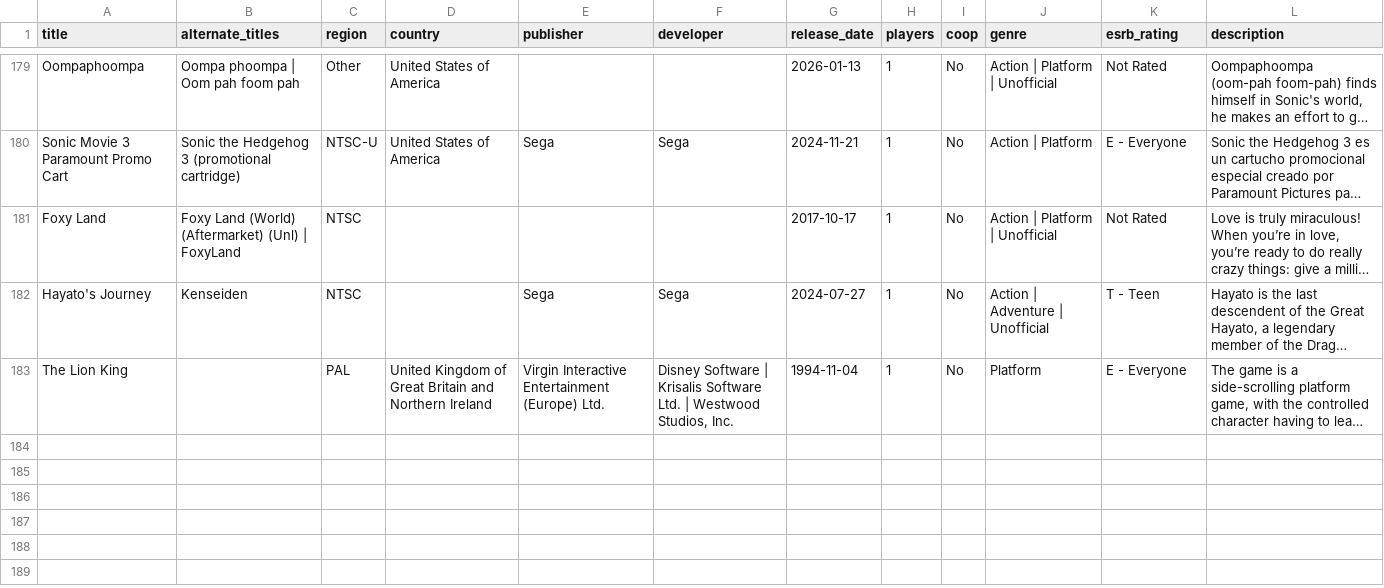
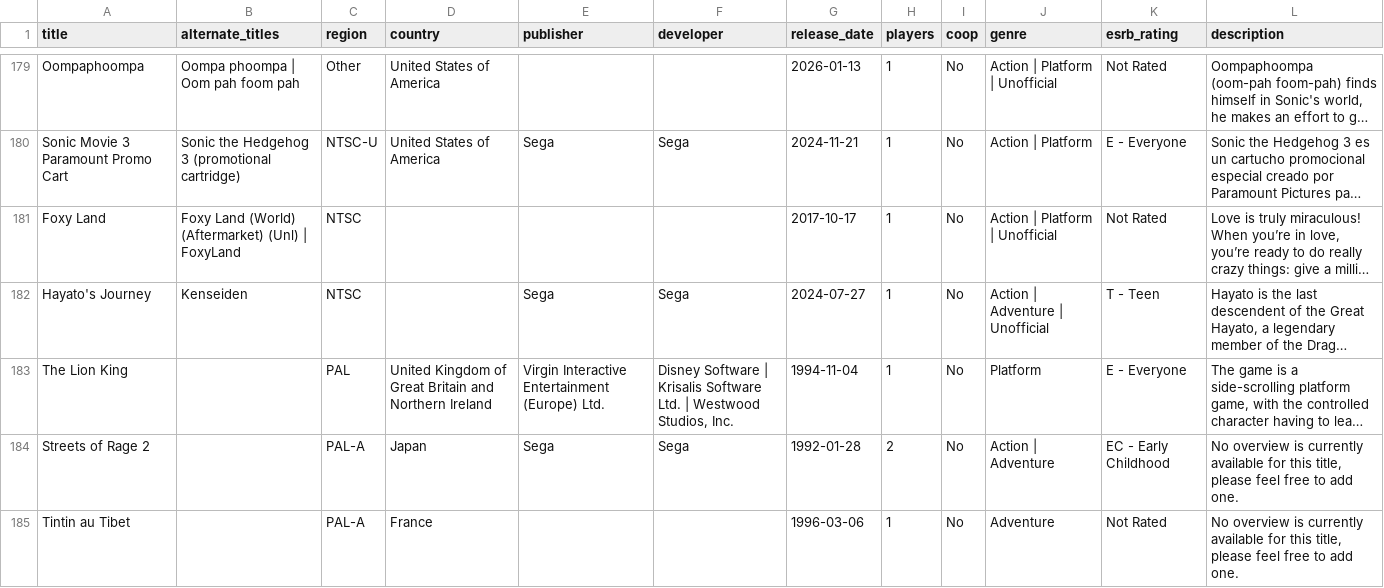
Before and after one commit to longhai/get, a CSV file: data/Sega Mega Drive.csv, drawn as a sheet; only a part is shown, gaps mark what is left out; long unchanged cells end in …; the diff names each change by its address in the sheet, - before the commit and + after, or states it on an @@ line.

```diff
--- a/data/Sega Mega Drive.csv
+++ b/data/Sega Mega Drive.csv
+row 184: Streets of Rage 2 |  | PAL-A | Japan | Sega | Sega | 1992-01-28 | 2 | No | Action | Adventure | EC - Early Childhood | No overview is currently available for this title, please feel free to add one.
+row 185: Tintin au Tibet |  | PAL-A | France |  |  | 1996-03-06 | 1 | No | Adventure | Not Rated | No overview is currently available for this title, please feel free to add one.
```
Also changed, not shown: data/Neo Geo.csv, 7 other files.
